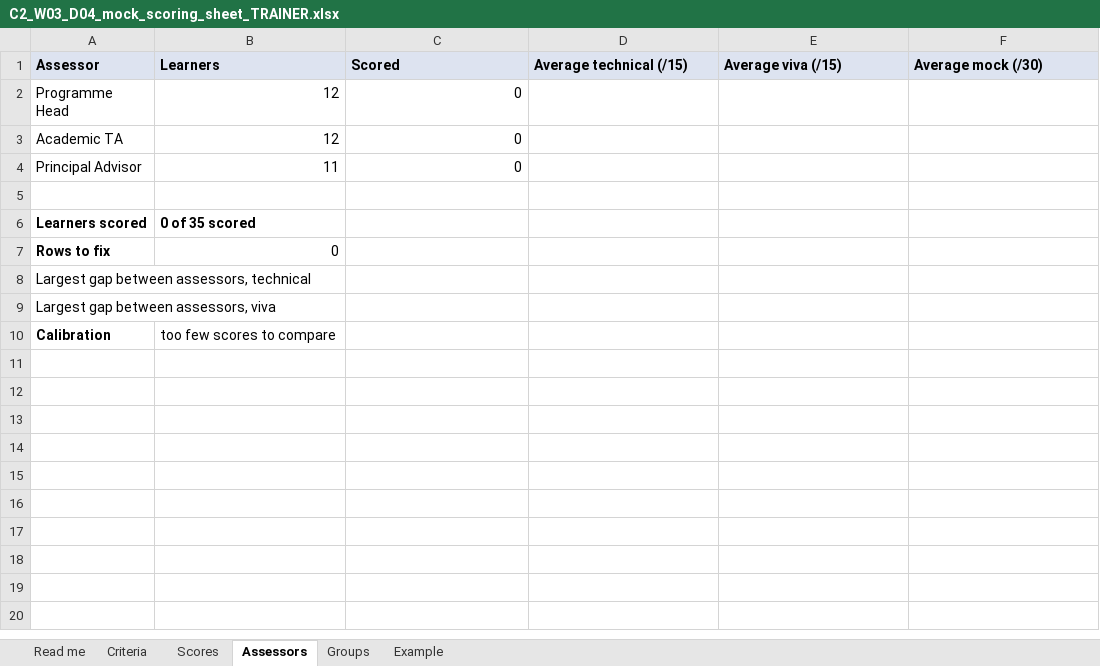
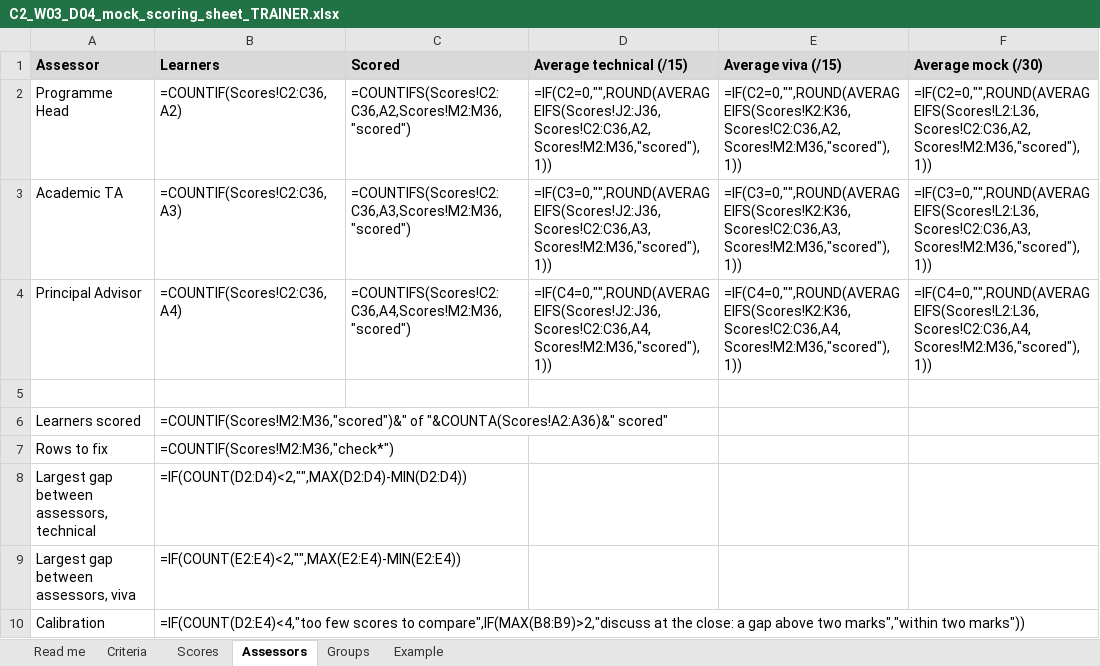
Before and after one commit to fde-academy-lab/c2-content-factory, an Excel workbook: content/W03/D4/rubrics/C2_W03_D04_mock_scoring_sheet_TRAINER.xlsx, sheet Assessors, drawn as a sheet; values as stored, in another font and other column widths than the file's, no borders; formulas without a stored value are shown as written; the diff names each change by its address in the sheet, - before the commit and + after, or states it on an @@ line.

```diff
--- a/content/W03/D4/rubrics/C2_W03_D04_mock_scoring_sheet_TRAINER.xlsx (sheet Assessors)
+++ b/content/W03/D4/rubrics/C2_W03_D04_mock_scoring_sheet_TRAINER.xlsx (sheet Assessors)
-B2 (Learners): 12
+B2 (Learners): =COUNTIF(Scores!C2:C36,A2)
-C2 (Scored): 0
+C2 (Scored): =COUNTIFS(Scores!C2:C36,A2,Scores!M2:M36,"scored")
-D2 (Average technical (/15)): (empty)
+D2 (Average technical (/15)): =IF(C2=0,"",ROUND(AVERAGEIFS(Scores!J2:J36,Scores!C2:C36,A2,Scores!M2:M36,"scored"),1))
-E2 (Average viva (/15)): (empty)
+E2 (Average viva (/15)): =IF(C2=0,"",ROUND(AVERAGEIFS(Scores!K2:K36,Scores!C2:C36,A2,Scores!M2:M36,"scored"),1))
-F2 (Average mock (/30)): (empty)
+F2 (Average mock (/30)): =IF(C2=0,"",ROUND(AVERAGEIFS(Scores!L2:L36,Scores!C2:C36,A2,Scores!M2:M36,"scored"),1))
-B3 (Learners): 12
+B3 (Learners): =COUNTIF(Scores!C2:C36,A3)
-C3 (Scored): 0
+C3 (Scored): =COUNTIFS(Scores!C2:C36,A3,Scores!M2:M36,"scored")
-D3 (Average technical (/15)): (empty)
+D3 (Average technical (/15)): =IF(C3=0,"",ROUND(AVERAGEIFS(Scores!J2:J36,Scores!C2:C36,A3,Scores!M2:M36,"scored"),1))
-E3 (Average viva (/15)): (empty)
+E3 (Average viva (/15)): =IF(C3=0,"",ROUND(AVERAGEIFS(Scores!K2:K36,Scores!C2:C36,A3,Scores!M2:M36,"scored"),1))
-F3 (Average mock (/30)): (empty)
+F3 (Average mock (/30)): =IF(C3=0,"",ROUND(AVERAGEIFS(Scores!L2:L36,Scores!C2:C36,A3,Scores!M2:M36,"scored"),1))
-B4 (Learners): 11
+B4 (Learners): =COUNTIF(Scores!C2:C36,A4)
-C4 (Scored): 0
+C4 (Scored): =COUNTIFS(Scores!C2:C36,A4,Scores!M2:M36,"scored")
-D4 (Average technical (/15)): (empty)
+D4 (Average technical (/15)): =IF(C4=0,"",ROUND(AVERAGEIFS(Scores!J2:J36,Scores!C2:C36,A4,Scores!M2:M36,"scored"),1))
-E4 (Average viva (/15)): (empty)
+E4 (Average viva (/15)): =IF(C4=0,"",ROUND(AVERAGEIFS(Scores!K2:K36,Scores!C2:C36,A4,Scores!M2:M36,"scored"),1))
-F4 (Average mock (/30)): (empty)
+F4 (Average mock (/30)): =IF(C4=0,"",ROUND(AVERAGEIFS(Scores!L2:L36,Scores!C2:C36,A4,Scores!M2:M36,"scored"),1))
-A6:B6 bold: on
+A6:B6 bold: off
-B6 (Learners): 0 of 35 scored
+B6 (Learners): =COUNTIF(Scores!M2:M36,"scored")&" of "&COUNTA(Scores!A2:A36)&" scored"
-A7 bold: on
+A7 bold: off
-B7 (Learners): 0
+B7 (Learners): =COUNTIF(Scores!M2:M36,"check*")
-B8 (Learners): (empty)
+B8 (Learners): =IF(COUNT(D2:D4)<2,"",MAX(D2:D4)-MIN(D2:D4))
-B9 (Learners): (empty)
+B9 (Learners): =IF(COUNT(E2:E4)<2,"",MAX(E2:E4)-MIN(E2:E4))
-A10 bold: on
+A10 bold: off
-B10 (Learners): too few scores to compare
+B10 (Learners): =IF(COUNT(D2:E4)<4,"too few scores to compare",IF(MAX(B8:B9)>2,"discuss at the close: a gap above two marks","within two marks"))
```
Also changed, not shown: sheet Scores, sheet Groups, sheet Criteria, sheet Read me, sheet Example, content/W03/D4/mocks/C2_W03_D04_roster_TRAINER.xlsx, 3 other files.
